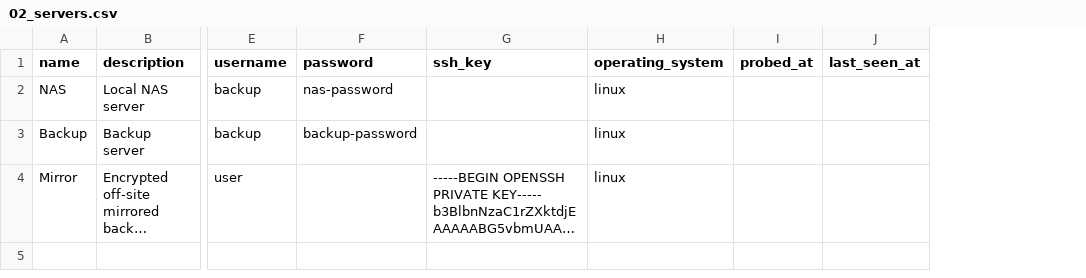
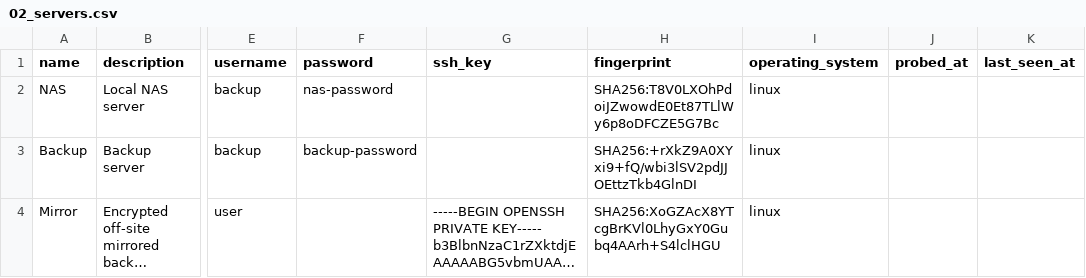
Before and after one commit to floriandejonckheere/rsync-ui, a CSV file: db/seeds/development/02_servers.csv, drawn as a sheet; only a part is shown, gaps mark what is left out; long unchanged cells end in …; the diff names each change by its address in the sheet, - before the commit and + after, or states it on an @@ line.

Commit message:
Add server fingerprinting feature

```diff
--- a/db/seeds/development/02_servers.csv
+++ b/db/seeds/development/02_servers.csv
+column H (fingerprint), rows 2-4: SHA256:T8V0LXOhPdoiJZwowdE0Et87TLlWy6p8oDFCZE5G7Bc | SHA256:+rXkZ9A0XYxi9+fQ/wbi3lSV2pdJJOEttzTkb4GlnDI | SHA256:XoGZAcX8YTcgBrKVl0LhyGxY0Gubq4AArh+S4lclHGU
```
Also changed, not shown: 24 other files.
